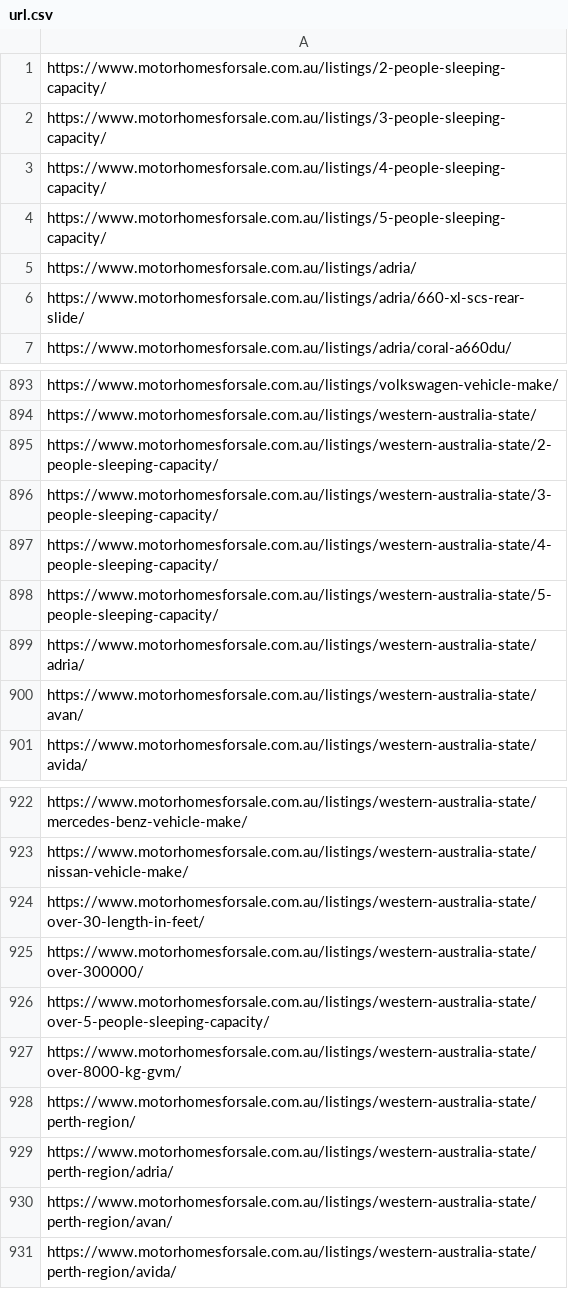
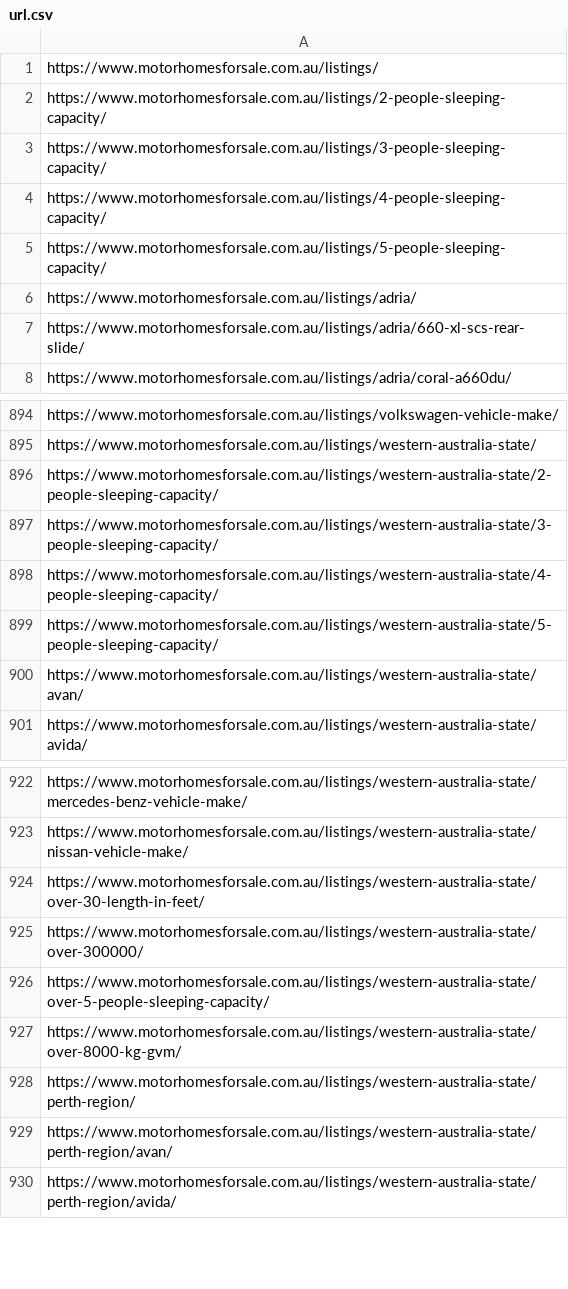
Before and after one commit to sangeethaWeblogix/mfs, a CSV file: src/app/url.csv, drawn as a sheet; only a part is shown, gaps mark what is left out.

```diff
--- a/src/app/url.csv
+++ b/src/app/url.csv
@@ -1 +1,2 @@
+https://www.motorhomesforsale.com.au/listings/
 https://www.motorhomesforsale.com.au/listings/2-people-sleeping-capacity/
@@ -898,3 +899,2 @@ https://www.motorhomesforsale.com.au/listings/western-australia-state/4-people-s
 https://www.motorhomesforsale.com.au/listings/western-australia-state/5-people-sleeping-capacity/
-https://www.motorhomesforsale.com.au/listings/western-australia-state/adria/
 https://www.motorhomesforsale.com.au/listings/western-australia-state/avan/
@@ -928,3 +928,2 @@ https://www.motorhomesforsale.com.au/listings/western-australia-state/over-8000-
 https://www.motorhomesforsale.com.au/listings/western-australia-state/perth-region/
-https://www.motorhomesforsale.com.au/listings/western-australia-state/perth-region/adria/
 https://www.motorhomesforsale.com.au/listings/western-australia-state/perth-region/avan/
```
Also changed, not shown: 2 other files.
